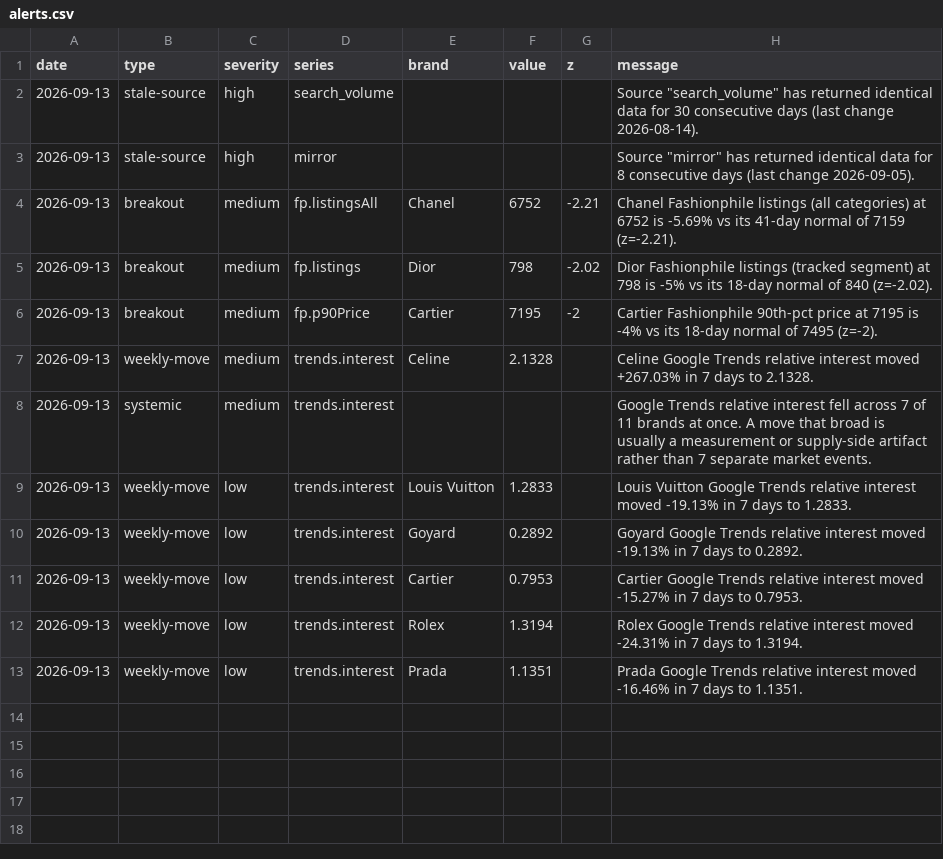
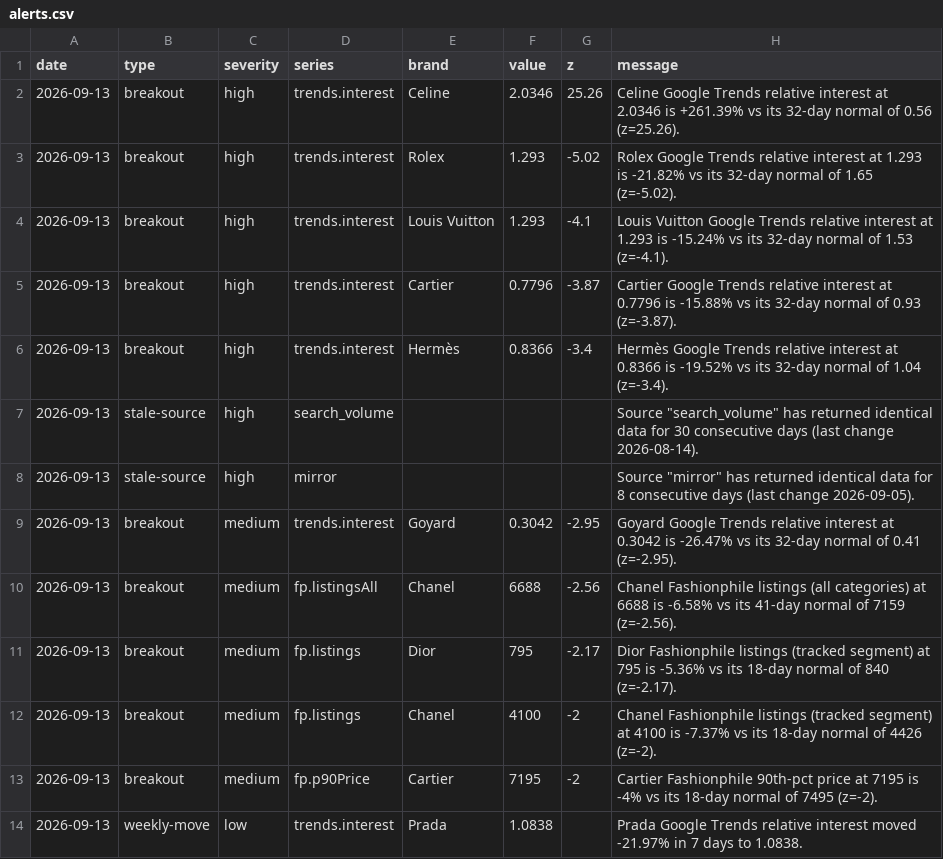
Before and after one commit to elibarzvi/demand-desk, a CSV file: data/exports/alerts.csv, drawn as a sheet.

```diff
--- a/data/exports/alerts.csv
+++ b/data/exports/alerts.csv
@@ -1,13 +1,14 @@
 date,type,severity,series,brand,value,z,message
+2026-09-13,breakout,high,trends.interest,Celine,2.0346,25.26,Celine Google Trends relative interest at 2.0346 is +261.39% vs its 32-day normal of 0.56 (z=25.26).
+2026-09-13,breakout,high,trends.interest,Rolex,1.293,-5.02,Rolex Google Trends relative interest at 1.293 is -21.82% vs its 32-day normal of 1.65 (z=-5.02).
+2026-09-13,breakout,high,trends.interest,Louis Vuitton,1.293,-4.1,Louis Vuitton Google Trends relative interest at 1.293 is -15.24% vs its 32-day normal of 1.53 (z=-4.1).
+2026-09-13,breakout,high,trends.interest,Cartier,0.7796,-3.87,Cartier Google Trends relative interest at 0.7796 is -15.88% vs its 32-day normal of 0.93 (z=-3.87).
+2026-09-13,breakout,high,trends.interest,Hermès,0.8366,-3.4,Hermès Google Trends relative interest at 0.8366 is -19.52% vs its 32-day normal of 1.04 (z=-3.4).
 2026-09-13,stale-source,high,search_volume,,,,"Source ""search_volume"" has returned identical data for 30 consecutive days (last change 2026-08-14)."
 2026-09-13,stale-source,high,mirror,,,,"Source ""mirror"" has returned identical data for 8 consecutive days (last change 2026-09-05)."
-2026-09-13,breakout,medium,fp.listingsAll,Chanel,6752,-2.21,Chanel Fashionphile listings (all categories) at 6752 is -5.69% vs its 41-day normal of 7159 (z=-2.21).
-2026-09-13,breakout,medium,fp.listings,Dior,798,-2.02,Dior Fashionphile listings (tracked segment) at 798 is -5% vs its 18-day normal of 840 (z=-2.02).
+2026-09-13,breakout,medium,trends.interest,Goyard,0.3042,-2.95,Goyard Google Trends relative interest at 0.3042 is -26.47% vs its 32-day normal of 0.41 (z=-2.95).
+2026-09-13,breakout,medium,fp.listingsAll,Chanel,6688,-2.56,Chanel Fashionphile listings (all categories) at 6688 is -6.58% vs its 41-day normal of 7159 (z=-2.56).
+2026-09-13,breakout,medium,fp.listings,Dior,795,-2.17,Dior Fashionphile listings (tracked segment) at 795 is -5.36% vs its 18-day normal of 840 (z=-2.17).
+2026-09-13,breakout,medium,fp.listings,Chanel,4100,-2,Chanel Fashionphile listings (tracked segment) at 4100 is -7.37% vs its 18-day normal of 4426 (z=-2).
 2026-09-13,breakout,medium,fp.p90Price,Cartier,7195,-2,Cartier Fashionphile 90th-pct price at 7195 is -4% vs its 18-day normal of 7495 (z=-2).
-2026-09-13,weekly-move,medium,trends.interest,Celine,2.1328,,Celine Google Trends relative interest moved +267.03% in 7 days to 2.1328.
-2026-09-13,systemic,medium,trends.interest,,,,Google Trends relative interest fell across 7 of 11 brands at once. A move that broad is usually a measurement or supply-side artifact rather than 7 separate market events.
-2026-09-13,weekly-move,low,trends.interest,Louis Vuitton,1.2833,,Louis Vuitton Google Trends relative interest moved -19.13% in 7 days to 1.2833.
-2026-09-13,weekly-move,low,trends.interest,Goyard,0.2892,,Goyard Google Trends relative interest moved -19.13% in 7 days to 0.2892.
-2026-09-13,weekly-move,low,trends.interest,Cartier,0.7953,,Cartier Google Trends relative interest moved -15.27% in 7 days to 0.7953.
-2026-09-13,weekly-move,low,trends.interest,Rolex,1.3194,,Rolex Google Trends relative interest moved -24.31% in 7 days to 1.3194.
-2026-09-13,weekly-move,low,trends.interest,Prada,1.1351,,Prada Google Trends relative interest moved -16.46% in 7 days to 1.1351.
+2026-09-13,weekly-move,low,trends.interest,Prada,1.0838,,Prada Google Trends relative interest moved -21.97% in 7 days to 1.0838.
```
Also changed, not shown: data/exports/fp-sell-through.csv, data/exports/google-trends.csv, 13 other files.
